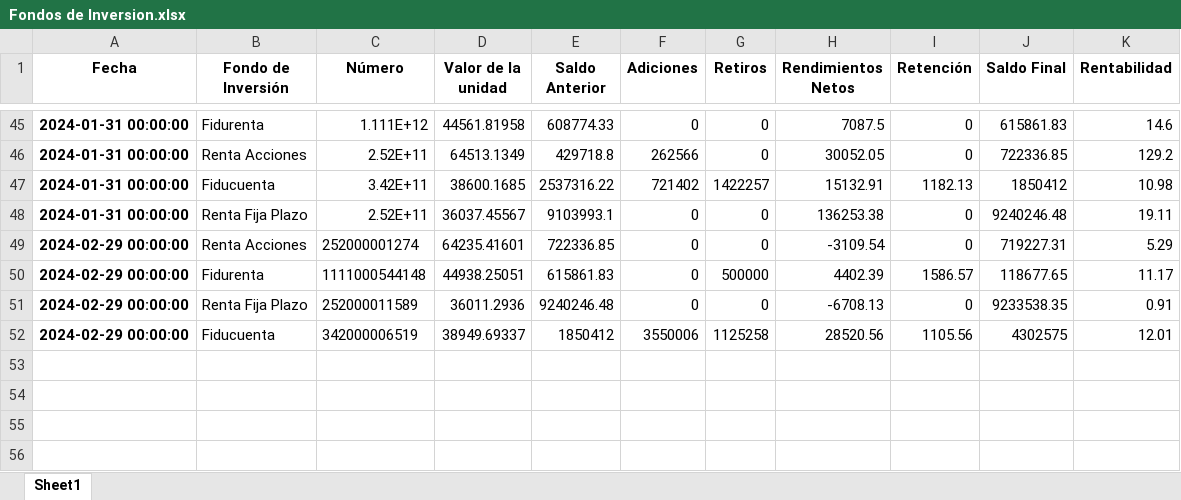
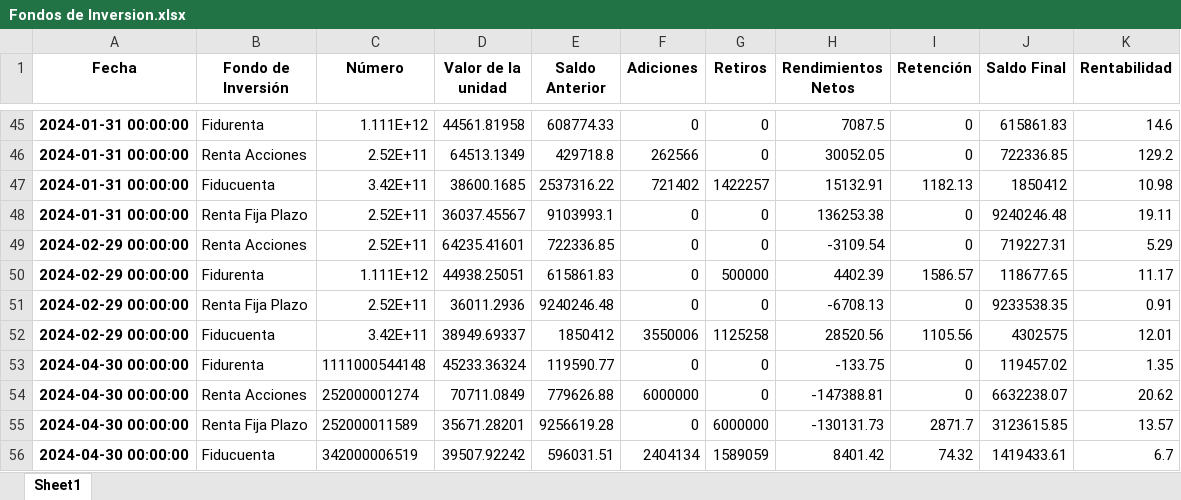
Before and after one commit to estebang01/extractos_fondos_inversion, an Excel workbook: Fondos de Inversion.xlsx, sheet Sheet1, drawn as a sheet; only a part is shown, gaps mark what is left out; values as stored, in another font and other column widths than the file's, no borders; the diff names each change by its address in the sheet, - before the commit and + after, or states it on an @@ line.

```diff
--- a/Fondos de Inversion.xlsx (sheet Sheet1)
+++ b/Fondos de Inversion.xlsx (sheet Sheet1)
-C49 (Número): 252000001274
+C49 (Número): 2.52E+11
-C50 (Número): 1111000544148
+C50 (Número): 1.111E+12
-C51 (Número): 252000011589
+C51 (Número): 2.52E+11
-C52 (Número): 342000006519
+C52 (Número): 3.42E+11
+row 53: 2024-04-30 00:00:00 | Fidurenta | 1111000544148 | 45233.36324 | 119590.77 | 0 | 0 | -133.75 | 0 | 119457.02 | 1.35
+row 54: 2024-04-30 00:00:00 | Renta Acciones | 252000001274 | 70711.0849 | 779626.88 | 6000000 | 0 | -147388.81 | 0 | 6632238.07 | 20.62
+row 55: 2024-04-30 00:00:00 | Renta Fija Plazo | 252000011589 | 35671.28201 | 9256619.28 | 0 | 6000000 | -130131.73 | 2871.7 | 3123615.85 | 13.57
+row 56: 2024-04-30 00:00:00 | Fiducuenta | 342000006519 | 39507.92242 | 596031.51 | 2404134 | 1589059 | 8401.42 | 74.32 | 1419433.61 | 6.7
```
Also changed, not shown: 9 other files.
